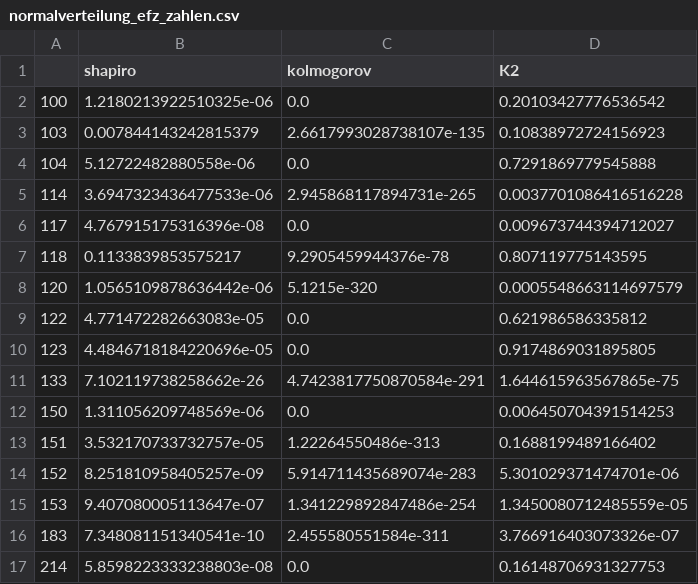
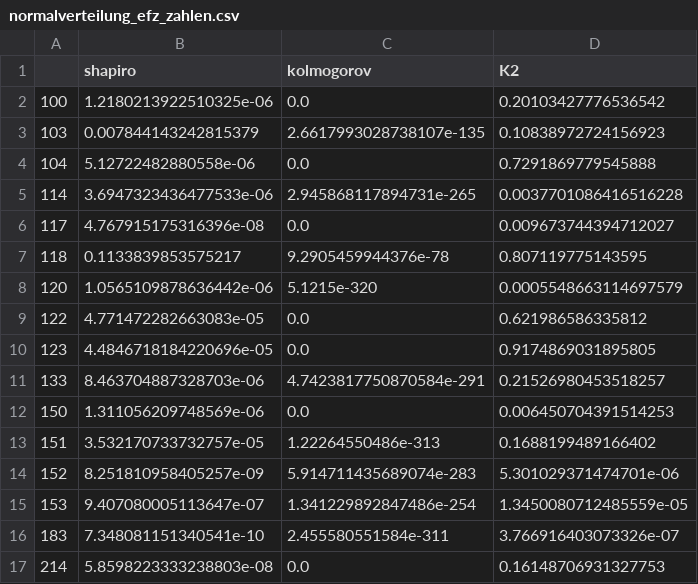
Before and after one commit to Jacques-Mock-Schindler/impactofct, a CSV file: docs/data/normalverteilung_efz_zahlen.csv, drawn as a sheet; only a part is shown.

Commit message:
Akutalisiere Normalverteilung
Die Kontrolle der Normalverteilung musste aufgrund eines Falsch eingetragenen Datums neu erfolgen.

```diff
--- a/docs/data/normalverteilung_efz_zahlen.csv
+++ b/docs/data/normalverteilung_efz_zahlen.csv
@@ -10,3 +10,3 @@
 123;4.4846718184220696e-05;0.0;0.9174869031895805
-133;7.102119738258662e-26;4.7423817750870584e-291;1.644615963567865e-75
+133;8.463704887328703e-06;4.7423817750870584e-291;0.21526980453518257
 150;1.311056209748569e-06;0.0;0.006450704391514253
```
